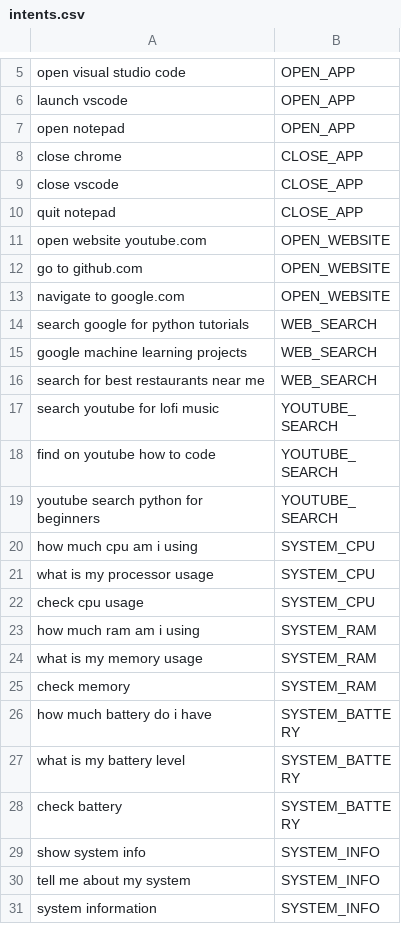
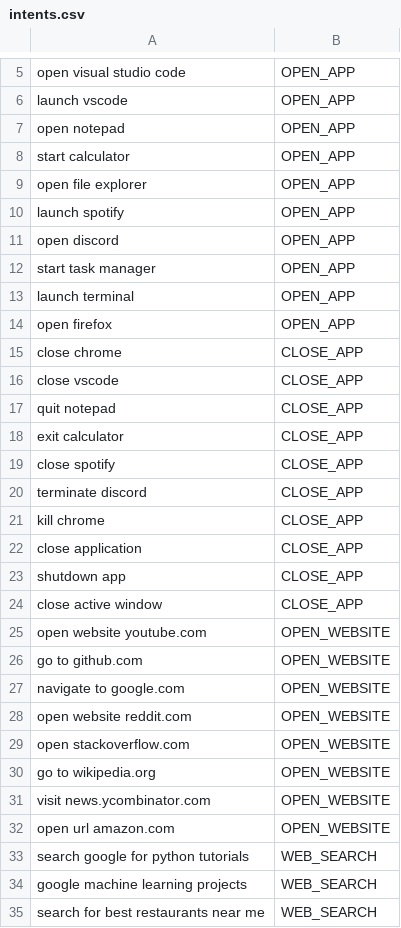
Before and after one commit to omorfarukullas/ORION, a CSV file: data/intents.csv, drawn as a sheet; only a part is shown, gaps mark what is left out; the shorter side is filled out with more unchanged rows; the diff covers the shown part only.

Commit message:
Implement Phase 6: ML Intent Classifier and Preprocessing

```diff
--- a/data/intents.csv
+++ b/data/intents.csv
@@ -7,2 +7,9 @@ launch vscode,OPEN_APP
 open notepad,OPEN_APP
+start calculator,OPEN_APP
+open file explorer,OPEN_APP
+launch spotify,OPEN_APP
+open discord,OPEN_APP
+start task manager,OPEN_APP
+launch terminal,OPEN_APP
+open firefox,OPEN_APP
 close chrome,CLOSE_APP
@@ -10,2 +17,9 @@ close vscode,CLOSE_APP
 quit notepad,CLOSE_APP
+exit calculator,CLOSE_APP
+close spotify,CLOSE_APP
+terminate discord,CLOSE_APP
+kill chrome,CLOSE_APP
+close application,CLOSE_APP
+shutdown app,CLOSE_APP
+close active window,CLOSE_APP
 open website youtube.com,OPEN_WEBSITE
@@ -13,2 +27,7 @@ go to github.com,OPEN_WEBSITE
 navigate to google.com,OPEN_WEBSITE
+open website reddit.com,OPEN_WEBSITE
+open stackoverflow.com,OPEN_WEBSITE
+go to wikipedia.org,OPEN_WEBSITE
+visit news.ycombinator.com,OPEN_WEBSITE
+open url amazon.com,OPEN_WEBSITE
 search google for python tutorials,WEB_SEARCH
```
Also changed, not shown: 68 added rows elsewhere in this file, 7 other files.
